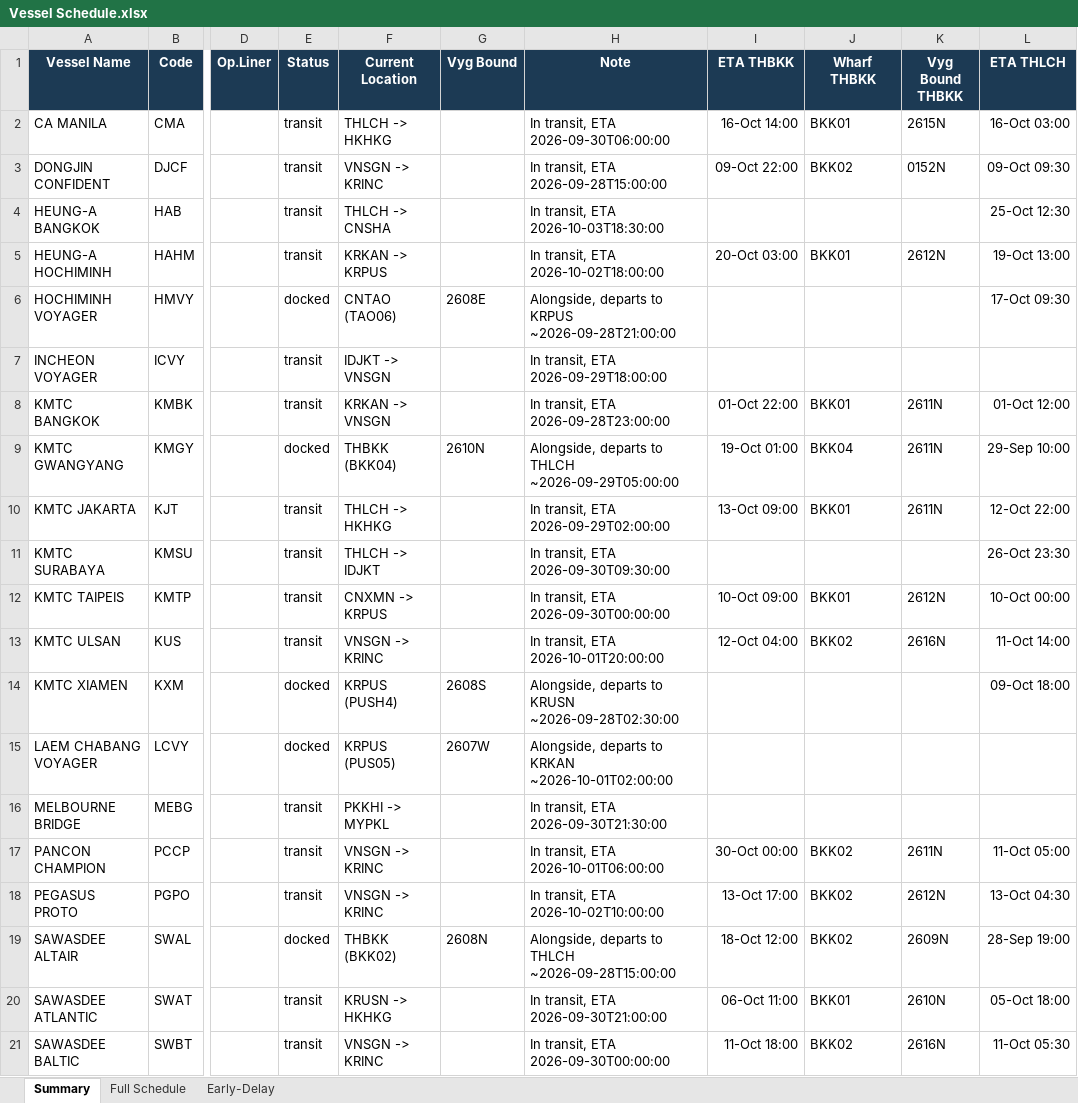
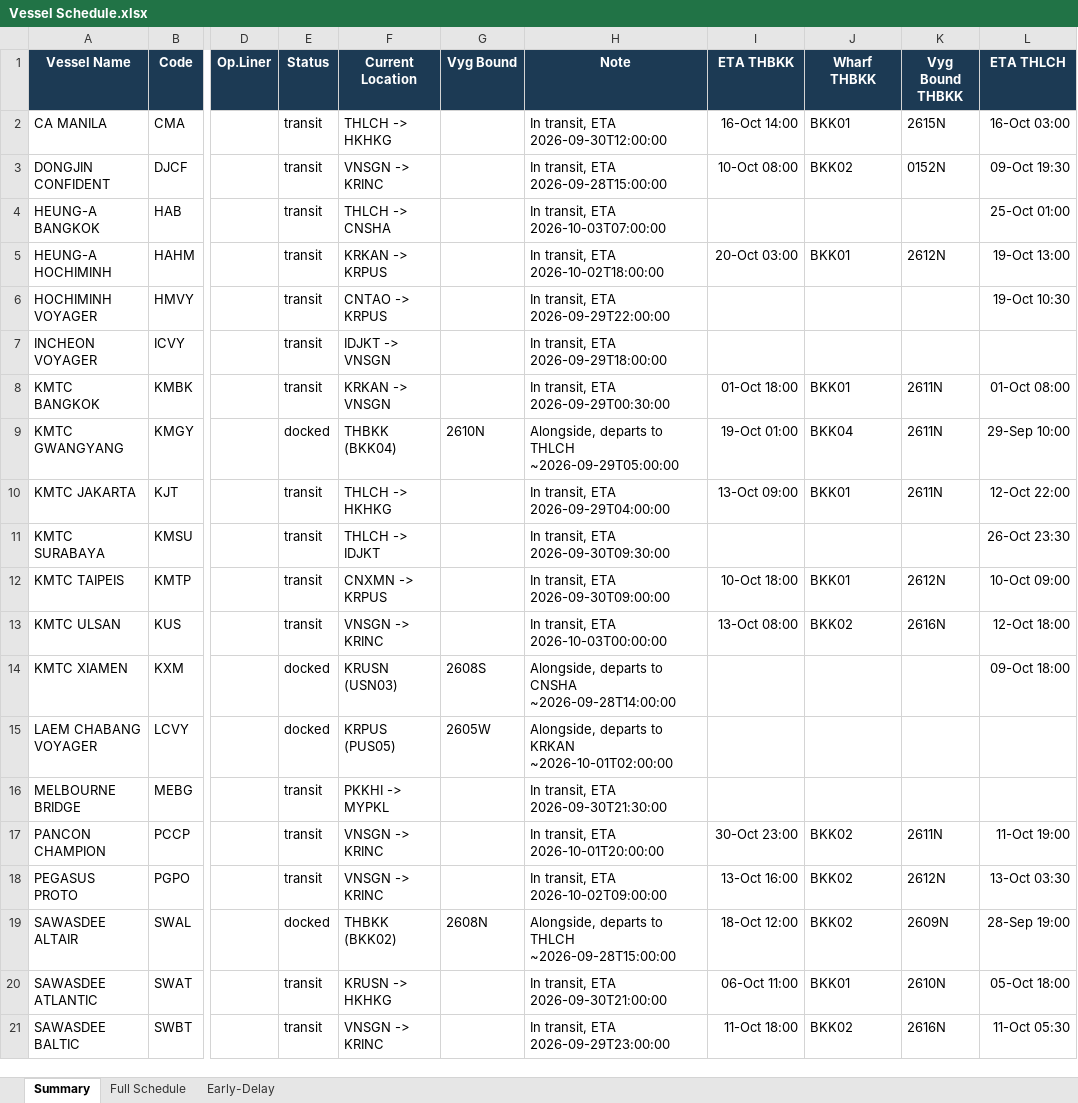
Before and after one commit to sirichai1265/heung-a-sked, an Excel workbook: Vessel Schedule.xlsx, sheet Summary, drawn as a sheet; only a part is shown, gaps mark what is left out; values as stored, in another font and other column widths than the file's, no borders; the diff covers the shown part only; the diff names each change by its address in the sheet, - before the commit and + after, or states it on an @@ line.

```diff
--- a/Vessel Schedule.xlsx (sheet Summary)
+++ b/Vessel Schedule.xlsx (sheet Summary)
-H2 (Note): In transit, ETA 2026-09-30T06:00:00
+H2 (Note): In transit, ETA 2026-09-30T12:00:00
-I3 (ETA THBKK): 09-Oct 22:00
+I3 (ETA THBKK): 10-Oct 08:00
-L3 (ETA THLCH): 09-Oct 09:30
+L3 (ETA THLCH): 09-Oct 19:30
-H4 (Note): In transit, ETA 2026-10-03T18:30:00
+H4 (Note): In transit, ETA 2026-10-03T07:00:00
-L4 (ETA THLCH): 25-Oct 12:30
+L4 (ETA THLCH): 25-Oct 01:00
-E6 (Status): docked
+E6 (Status): transit
-F6 (Current Location): CNTAO (TAO06)
+F6 (Current Location): CNTAO -> KRPUS
-G6 (Vyg Bound): 2608E
+G6 (Vyg Bound): (empty)
-H6 (Note): Alongside, departs to KRPUS ~2026-09-28T21:00:00
+H6 (Note): In transit, ETA 2026-09-29T22:00:00
-L6 (ETA THLCH): 17-Oct 09:30
+L6 (ETA THLCH): 19-Oct 10:30
-H8 (Note): In transit, ETA 2026-09-28T23:00:00
+H8 (Note): In transit, ETA 2026-09-29T00:30:00
-I8 (ETA THBKK): 01-Oct 22:00
+I8 (ETA THBKK): 01-Oct 18:00
-L8 (ETA THLCH): 01-Oct 12:00
+L8 (ETA THLCH): 01-Oct 08:00
-H10 (Note): In transit, ETA 2026-09-29T02:00:00
+H10 (Note): In transit, ETA 2026-09-29T04:00:00
-H12 (Note): In transit, ETA 2026-09-30T00:00:00
+H12 (Note): In transit, ETA 2026-09-30T09:00:00
-I12 (ETA THBKK): 10-Oct 09:00
+I12 (ETA THBKK): 10-Oct 18:00
-L12 (ETA THLCH): 10-Oct 00:00
+L12 (ETA THLCH): 10-Oct 09:00
-H13 (Note): In transit, ETA 2026-10-01T20:00:00
+H13 (Note): In transit, ETA 2026-10-03T00:00:00
-I13 (ETA THBKK): 12-Oct 04:00
+I13 (ETA THBKK): 13-Oct 08:00
-L13 (ETA THLCH): 11-Oct 14:00
+L13 (ETA THLCH): 12-Oct 18:00
-F14 (Current Location): KRPUS (PUSH4)
+F14 (Current Location): KRUSN (USN03)
-H14 (Note): …departs to KRUSN ~2026-09-28T02:30:00
+H14 (Note): …departs to CNSHA ~2026-09-28T14:00:00
-G15 (Vyg Bound): 2607W
+G15 (Vyg Bound): 2605W
-H17 (Note): In transit, ETA 2026-10-01T06:00:00
+H17 (Note): In transit, ETA 2026-10-01T20:00:00
-I17 (ETA THBKK): 30-Oct 00:00
+I17 (ETA THBKK): 30-Oct 23:00
-L17 (ETA THLCH): 11-Oct 05:00
+L17 (ETA THLCH): 11-Oct 19:00
-H18 (Note): In transit, ETA 2026-10-02T10:00:00
+H18 (Note): In transit, ETA 2026-10-02T09:00:00
-I18 (ETA THBKK): 13-Oct 17:00
+I18 (ETA THBKK): 13-Oct 16:00
-L18 (ETA THLCH): 13-Oct 04:30
+L18 (ETA THLCH): 13-Oct 03:30
-H21 (Note): In transit, ETA 2026-09-30T00:00:00
+H21 (Note): In transit, ETA 2026-09-29T23:00:00
```
Also changed, not shown: 35 edited cells elsewhere in this sheet, sheet Early-Delay, sheet Full Schedule, sked_current.xlsx, 4 other files.
